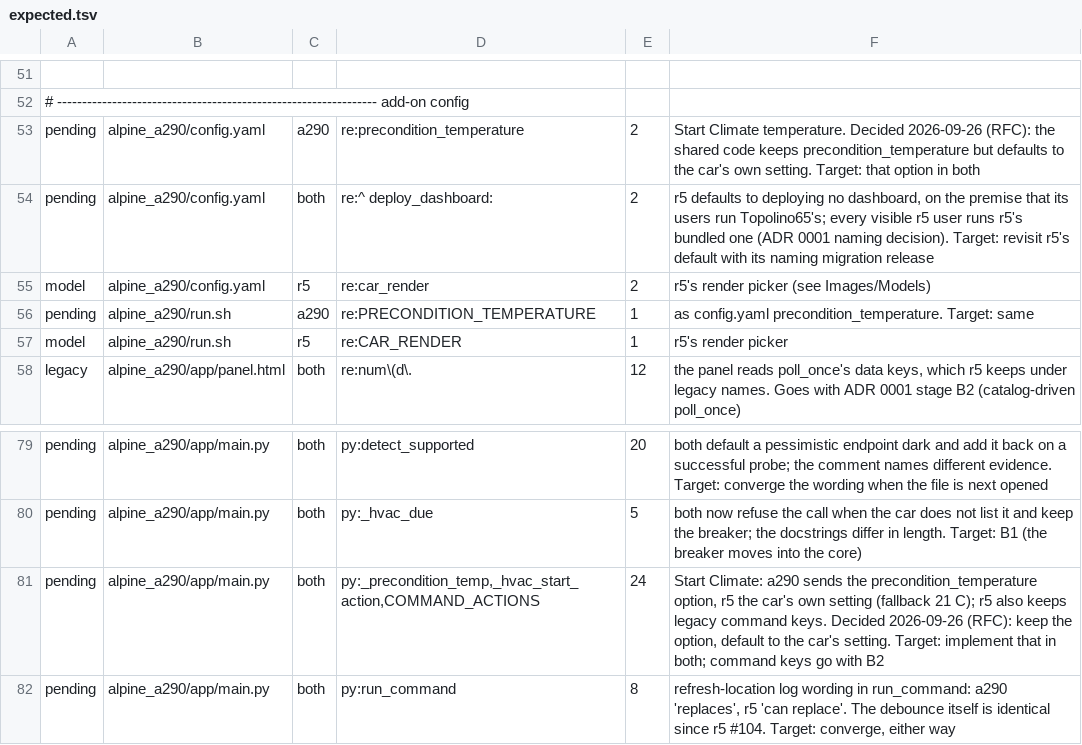
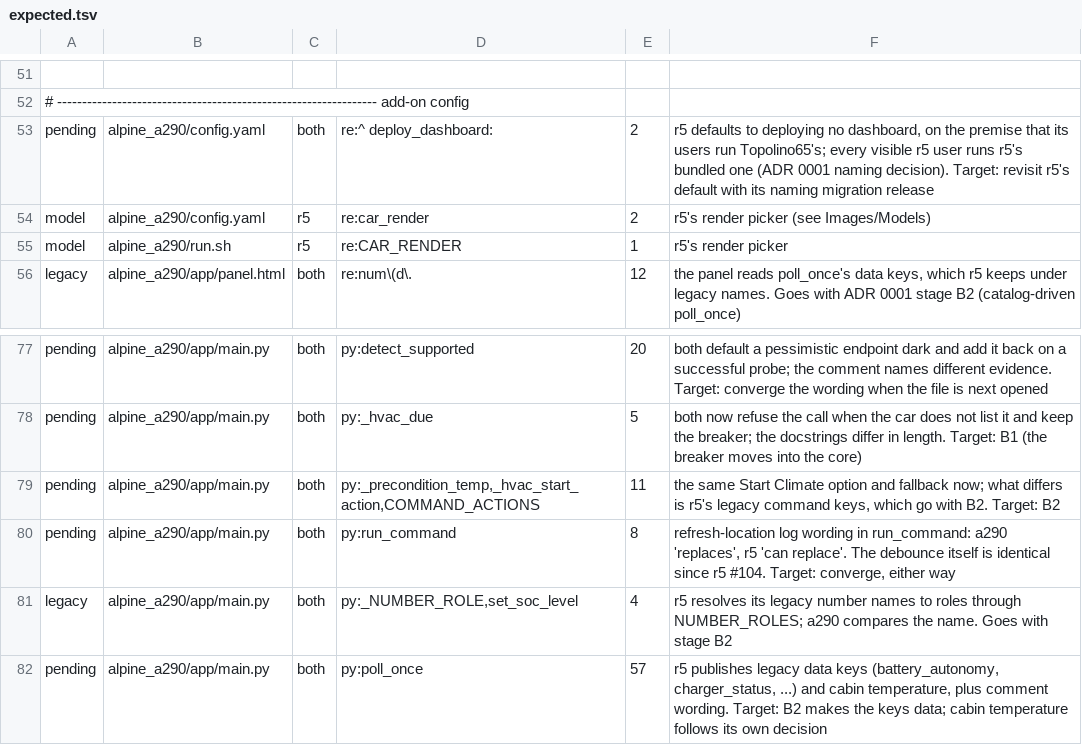
Before and after one commit to MatthewHobbs/r5-ha-addon, a TSV file: scripts/parity/expected.tsv, drawn as a sheet; only a part is shown, gaps mark what is left out; the shorter side is filled out with more unchanged rows; removed rows and columns are numbered as before the commit, all else as after; the diff names each change by its address in the sheet, - before the commit and + after, or states it on an @@ line.

Commit message:
feat(climate): give Start Climate the same temperature option as a290 (#199)
Mirrors a290's #286. set_ac_start takes a target temperature, so the choice was
always ours; the option now defaults to empty and means "use the car's own
preconditioning temperature", which is what Start Climate already did here
unconditionally. Setting a number overrides it and skips the schedule read.

The behaviour of a default install does not change; what changes is that it can
now be overridden without editing the dashboard.

```diff
--- a/scripts/parity/expected.tsv
+++ b/scripts/parity/expected.tsv
-row 53: pending | alpine_a290/config.yaml | a290 | re:precondition_temperature | 2 | Start Climate temperature. Decided 2026-09-26 (RFC): the shared code keeps precondition_temperature but defaults to the car's own setting. Target: that option in both
-row 56: pending | alpine_a290/run.sh | a290 | re:PRECONDITION_TEMPERATURE | 1 | as config.yaml precondition_temperature. Target: same
-E79: 24
+E79: 11
-F79: Start Climate: a290 sends the precondition_temperature option, r5 the car's own setting (fallback 21 C); r5 also keeps legacy command keys. Decided 2026-09-26 (RFC): keep the option, default to the car's setting. Target: implement that in both; command keys go with B2
+F79: the same Start Climate option and fallback now; what differs is r5's legacy command keys, which go with B2. Target: B2
```
Also changed, not shown: 6 other files.
